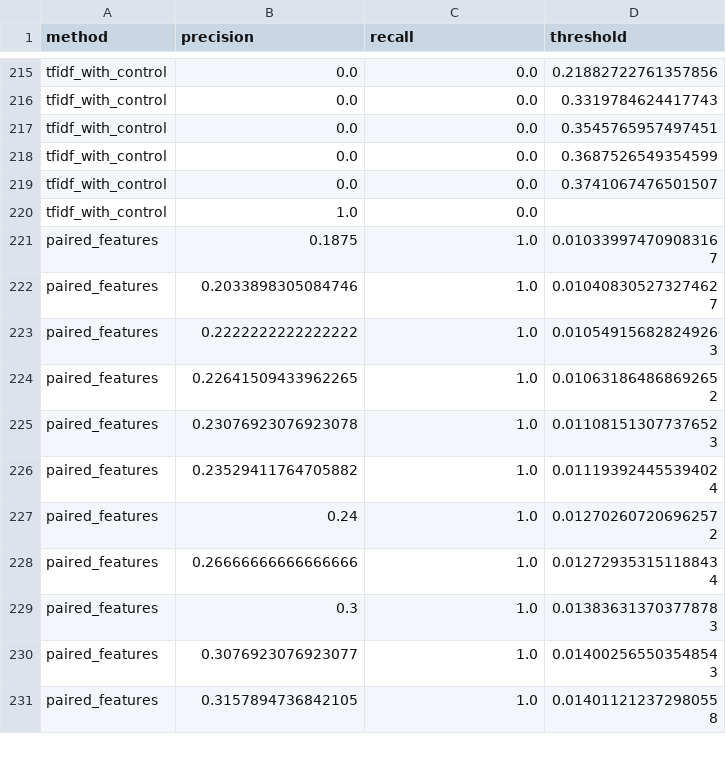
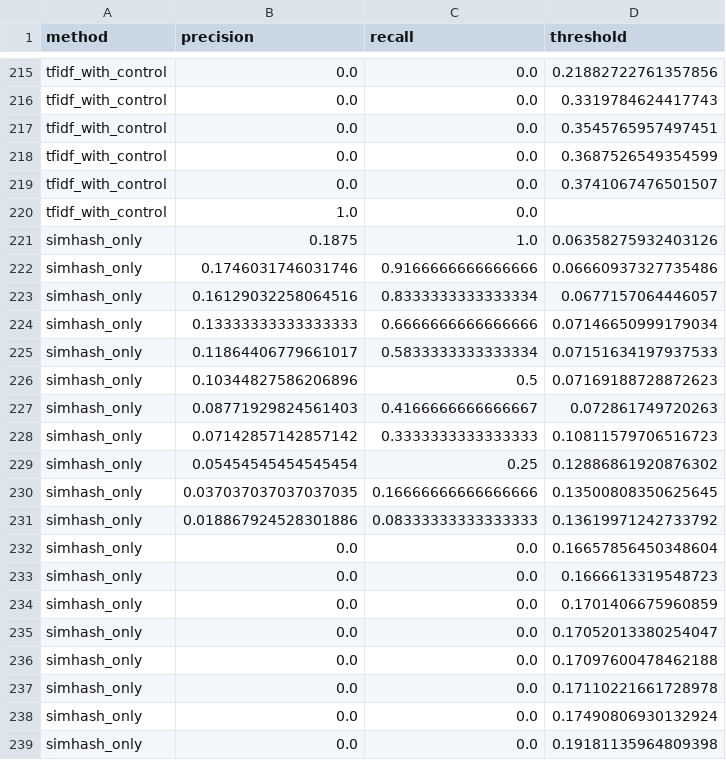
Before and after one commit to aasthaaa25/CloakGuard, a CSV file: evaluation/outputs/stress_pr_curves.csv, drawn as a sheet; only a part is shown, gaps mark what is left out; the shorter side is filled out with more unchanged rows; the diff covers the shown part only; the diff names each change by its address in the sheet, - before the commit and + after, or states it on an @@ line.

```diff
--- a/evaluation/outputs/stress_pr_curves.csv
+++ b/evaluation/outputs/stress_pr_curves.csv
+row 221: simhash_only | 0.1875 | 1.0 | 0.06358275932403126
+row 222: simhash_only | 0.1746031746031746 | 0.9166666666666666 | 0.06660937327735486
+row 223: simhash_only | 0.16129032258064516 | 0.8333333333333334 | 0.0677157064446057
+row 224: simhash_only | 0.13333333333333333 | 0.6666666666666666 | 0.07146650999179034
+row 225: simhash_only | 0.11864406779661017 | 0.5833333333333334 | 0.07151634197937533
+row 226: simhash_only | 0.10344827586206896 | 0.5 | 0.07169188728872623
+row 227: simhash_only | 0.08771929824561403 | 0.4166666666666667 | 0.072861749720263
+row 228: simhash_only | 0.07142857142857142 | 0.3333333333333333 | 0.10811579706516723
+row 229: simhash_only | 0.05454545454545454 | 0.25 | 0.12886861920876302
+row 230: simhash_only | 0.037037037037037035 | 0.16666666666666666 | 0.13500808350625645
+row 231: simhash_only | 0.018867924528301886 | 0.08333333333333333 | 0.13619971242733792
+row 232: simhash_only | 0.0 | 0.0 | 0.16657856450348604
+row 233: simhash_only | 0.0 | 0.0 | 0.1666613319548723
+row 234: simhash_only | 0.0 | 0.0 | 0.1701406675960859
+row 235: simhash_only | 0.0 | 0.0 | 0.17052013380254047
+row 236: simhash_only | 0.0 | 0.0 | 0.17097600478462188
+row 237: simhash_only | 0.0 | 0.0 | 0.17110221661728978
+row 238: simhash_only | 0.0 | 0.0 | 0.17490806930132924
+row 239: simhash_only | 0.0 | 0.0 | 0.19181135964809398
```
Also changed, not shown: 26 added rows elsewhere in this file, evaluation/outputs/stress_predictions.csv, 4 other files.
